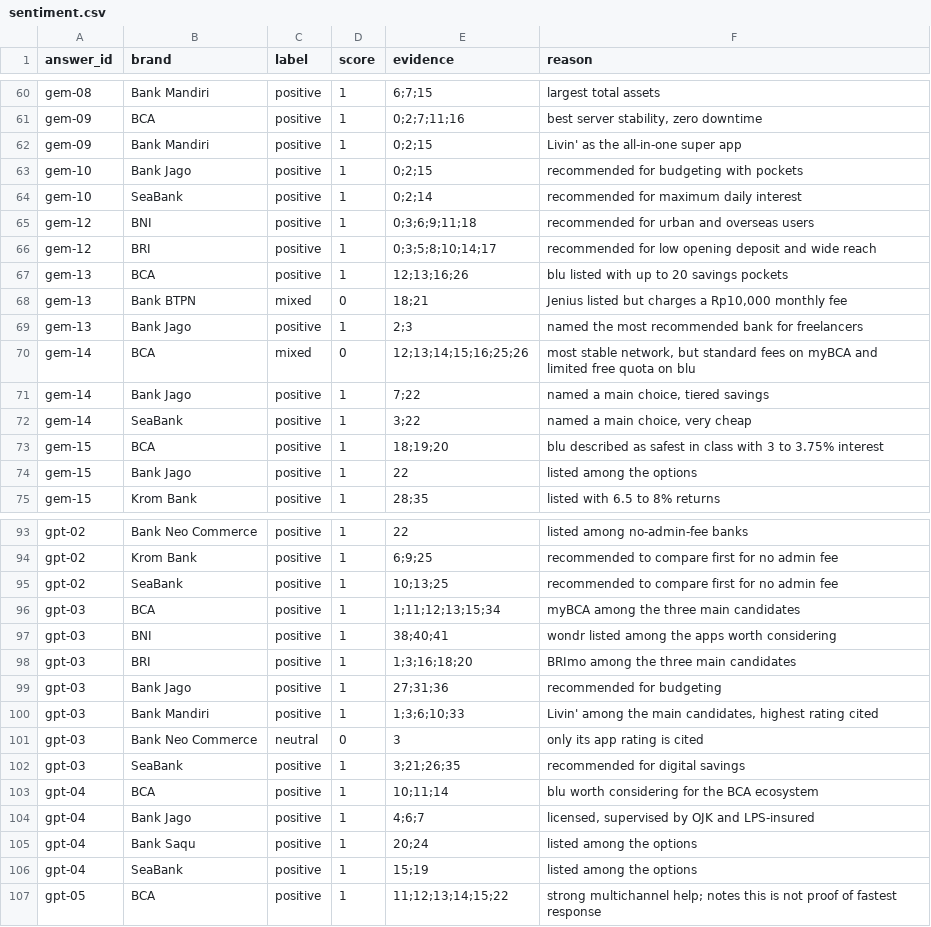
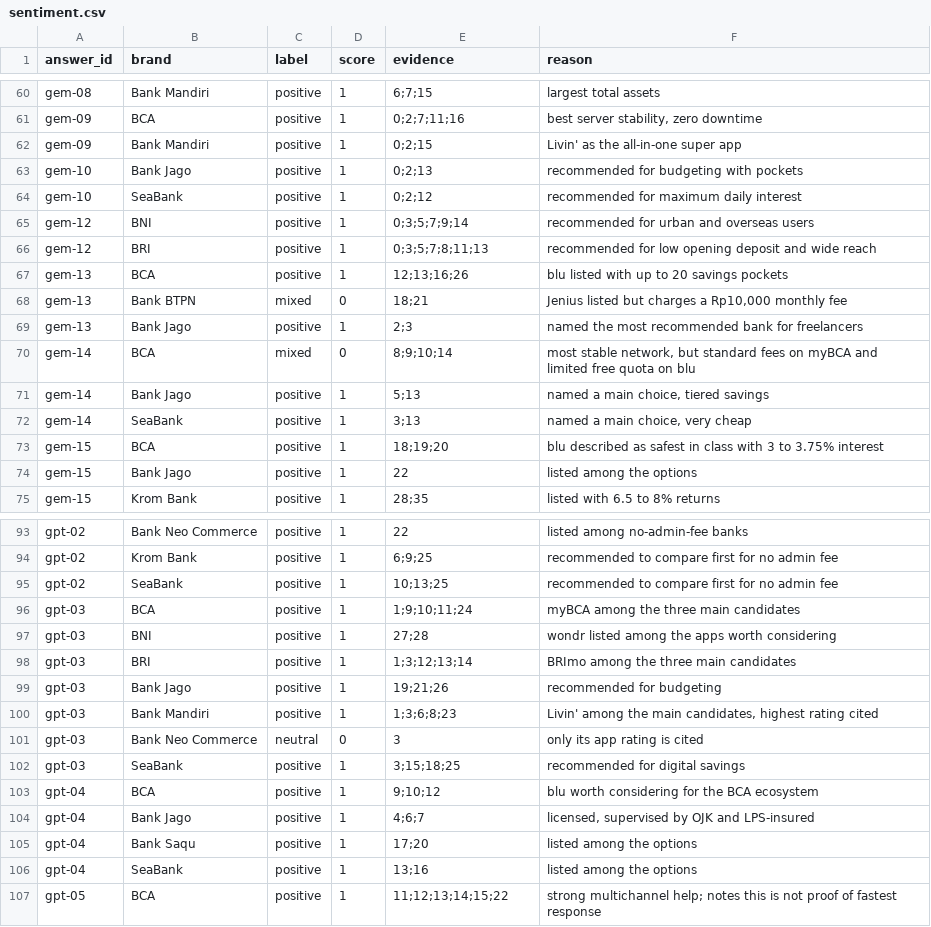
Before and after one commit to rgmwnn/geo-bank-visibility, a CSV file: data/labels/sentiment.csv, drawn as a sheet; only a part is shown, gaps mark what is left out.

```diff
--- a/data/labels/sentiment.csv
+++ b/data/labels/sentiment.csv
@@ -62,6 +62,6 @@ gem-09,BCA,positive,1,0;2;7;11;16,"best server stability, zero downtime"
 gem-09,Bank Mandiri,positive,1,0;2;15,Livin' as the all-in-one super app
-gem-10,Bank Jago,positive,1,0;2;15,recommended for budgeting with pockets
-gem-10,SeaBank,positive,1,0;2;14,recommended for maximum daily interest
-gem-12,BNI,positive,1,0;3;6;9;11;18,recommended for urban and overseas users
-gem-12,BRI,positive,1,0;3;5;8;10;14;17,recommended for low opening deposit and wide reach
+gem-10,Bank Jago,positive,1,0;2;13,recommended for budgeting with pockets
+gem-10,SeaBank,positive,1,0;2;12,recommended for maximum daily interest
+gem-12,BNI,positive,1,0;3;5;7;9;14,recommended for urban and overseas users
+gem-12,BRI,positive,1,0;3;5;7;8;11;13,recommended for low opening deposit and wide reach
 gem-13,BCA,positive,1,12;13;16;26,blu listed with up to 20 savings pockets
@@ -69,5 +69,5 @@ gem-13,Bank BTPN,mixed,0,18;21,"Jenius listed but charges a Rp10,000 monthly fee
 gem-13,Bank Jago,positive,1,2;3,named the most recommended bank for freelancers
-gem-14,BCA,mixed,0,12;13;14;15;16;25;26,"most stable network, but standard fees on myBCA and limited free quota on blu"
-gem-14,Bank Jago,positive,1,7;22,"named a main choice, tiered savings"
-gem-14,SeaBank,positive,1,3;22,"named a main choice, very cheap"
+gem-14,BCA,mixed,0,8;9;10;14,"most stable network, but standard fees on myBCA and limited free quota on blu"
+gem-14,Bank Jago,positive,1,5;13,"named a main choice, tiered savings"
+gem-14,SeaBank,positive,1,3;13,"named a main choice, very cheap"
 gem-15,BCA,positive,1,18;19;20,blu described as safest in class with 3 to 3.75% interest
@@ -95,13 +95,13 @@ gpt-02,Krom Bank,positive,1,6;9;25,recommended to compare first for no admin fee
 gpt-02,SeaBank,positive,1,10;13;25,recommended to compare first for no admin fee
-gpt-03,BCA,positive,1,1;11;12;13;15;34,myBCA among the three main candidates
-gpt-03,BNI,positive,1,38;40;41,wondr listed among the apps worth considering
-gpt-03,BRI,positive,1,1;3;16;18;20,BRImo among the three main candidates
-gpt-03,Bank Jago,positive,1,27;31;36,recommended for budgeting
-gpt-03,Bank Mandiri,positive,1,1;3;6;10;33,"Livin' among the main candidates, highest rating cited"
+gpt-03,BCA,positive,1,1;9;10;11;24,myBCA among the three main candidates
+gpt-03,BNI,positive,1,27;28,wondr listed among the apps worth considering
+gpt-03,BRI,positive,1,1;3;12;13;14,BRImo among the three main candidates
+gpt-03,Bank Jago,positive,1,19;21;26,recommended for budgeting
+gpt-03,Bank Mandiri,positive,1,1;3;6;8;23,"Livin' among the main candidates, highest rating cited"
 gpt-03,Bank Neo Commerce,neutral,0,3,only its app rating is cited
-gpt-03,SeaBank,positive,1,3;21;26;35,recommended for digital savings
-gpt-04,BCA,positive,1,10;11;14,blu worth considering for the BCA ecosystem
+gpt-03,SeaBank,positive,1,3;15;18;25,recommended for digital savings
+gpt-04,BCA,positive,1,9;10;12,blu worth considering for the BCA ecosystem
 gpt-04,Bank Jago,positive,1,4;6;7,"licensed, supervised by OJK and LPS-insured"
-gpt-04,Bank Saqu,positive,1,20;24,listed among the options
-gpt-04,SeaBank,positive,1,15;19,listed among the options
+gpt-04,Bank Saqu,positive,1,17;20,listed among the options
+gpt-04,SeaBank,positive,1,13;16,listed among the options
 gpt-05,BCA,positive,1,11;12;13;14;15;22,strong multichannel help; notes this is not proof of fastest response
```
Also changed, not shown: config/domains.csv, data/interim/mentions.csv, 12 other files.
